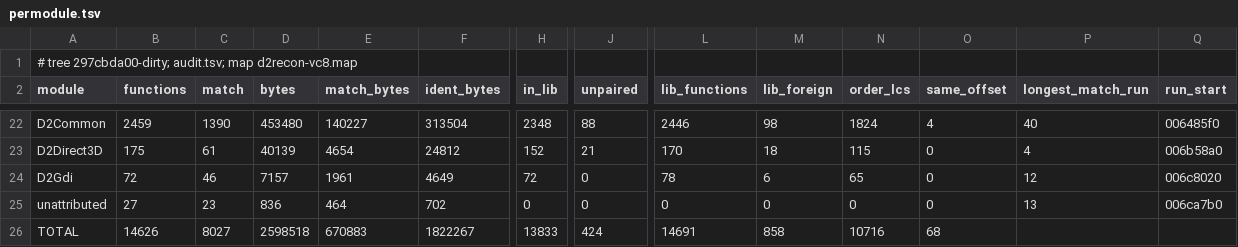
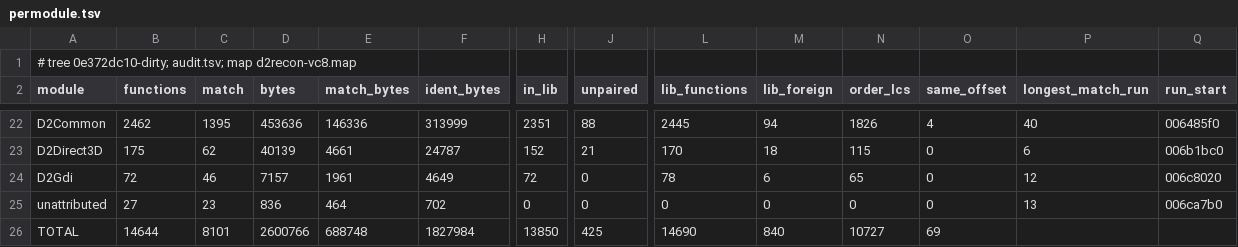
Before and after one commit to jaenster/redivivus, a TSV file: asm_matching/msvc8/evidence/permodule.tsv, drawn as a sheet; only a part is shown, gaps mark what is left out; the diff covers the shown part only; the diff names each change by its address in the sheet, - before the commit and + after, or states it on an @@ line.

```diff
--- a/asm_matching/msvc8/evidence/permodule.tsv
+++ b/asm_matching/msvc8/evidence/permodule.tsv
-A1 (module): # tree 297cbda00-dirty; audit.tsv; map…
+A1 (module): # tree 0e372dc10-dirty; audit.tsv; map…
-B22 (functions): 2459
+B22 (functions): 2462
-C22 (match): 1390
+C22 (match): 1395
-D22 (bytes): 453480
+D22 (bytes): 453636
-E22 (match_bytes): 140227
+E22 (match_bytes): 146336
-F22 (ident_bytes): 313504
+F22 (ident_bytes): 313999
-H22 (in_lib): 2348
+H22 (in_lib): 2351
-L22 (lib_functions): 2446
+L22 (lib_functions): 2445
-M22 (lib_foreign): 98
+M22 (lib_foreign): 94
-N22 (order_lcs): 1824
+N22 (order_lcs): 1826
-C23 (match): 61
+C23 (match): 62
-E23 (match_bytes): 4654
+E23 (match_bytes): 4661
-F23 (ident_bytes): 24812
+F23 (ident_bytes): 24787
-P23 (longest_match_run): 4
+P23 (longest_match_run): 6
-Q23 (run_start): 006b58a0
+Q23 (run_start): 006b1bc0
-B26 (functions): 14626
+B26 (functions): 14644
-C26 (match): 8027
+C26 (match): 8101
-D26 (bytes): 2598518
+D26 (bytes): 2600766
-E26 (match_bytes): 670883
+E26 (match_bytes): 688748
-F26 (ident_bytes): 1822267
+F26 (ident_bytes): 1827984
-H26 (in_lib): 13833
+H26 (in_lib): 13850
-J26 (unpaired): 424
+J26 (unpaired): 425
-L26 (lib_functions): 14691
+L26 (lib_functions): 14690
-M26 (lib_foreign): 858
+M26 (lib_foreign): 840
-N26 (order_lcs): 10716
+N26 (order_lcs): 10727
-O26 (same_offset): 68
+O26 (same_offset): 69
```
Also changed, not shown: 61 edited cells elsewhere in this file, asm_matching/msvc8/evidence/datatrend.tsv, 8 other files.
